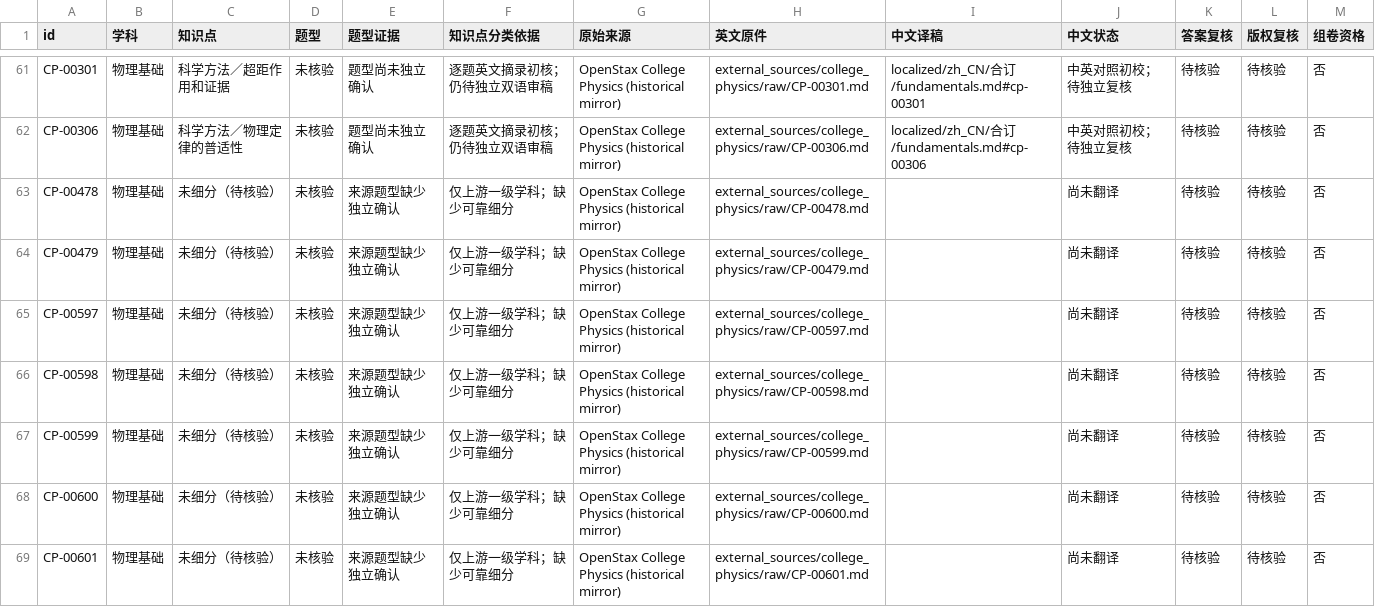
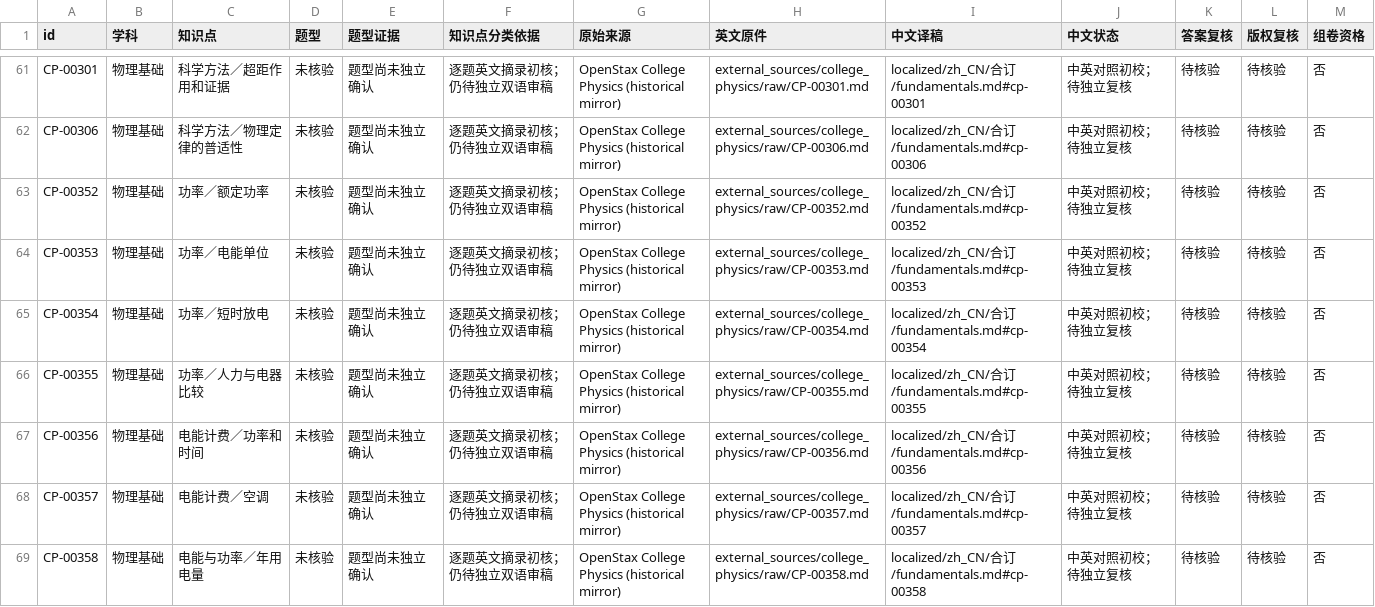
Before and after one commit to jackxiang0329-source/ruoshui-physics-bank, a CSV file: external_sources/catalog/按学科/01-物理基础.csv, drawn as a sheet; only a part is shown, gaps mark what is left out; the shorter side is filled out with more unchanged rows; the diff covers the shown part only.

```diff
--- a/external_sources/catalog/按学科/01-物理基础.csv
+++ b/external_sources/catalog/按学科/01-物理基础.csv
@@ -62 +62,8 @@ CP-00301,物理基础,科学方法／超距作用和证据,未核验,题型尚
 CP-00306,物理基础,科学方法／物理定律的普适性,未核验,题型尚未独立确认,逐题英文摘录初核；仍待独立双语审稿,OpenStax College Physics (historical mirror),external_sources/college_physics/raw/CP-00306.md,localized/zh_CN/合订/fundamentals.md#cp-00306,中英对照初校；待独立复核,待核验,待核验,否
+CP-00352,物理基础,功率／额定功率,未核验,题型尚未独立确认,逐题英文摘录初核；仍待独立双语审稿,OpenStax College Physics (historical mirror),external_sources/college_physics/raw/CP-00352.md,localized/zh_CN/合订/fundamentals.md#cp-00352,中英对照初校；待独立复核,待核验,待核验,否
+CP-00353,物理基础,功率／电能单位,未核验,题型尚未独立确认,逐题英文摘录初核；仍待独立双语审稿,OpenStax College Physics (historical mirror),external_sources/college_physics/raw/CP-00353.md,localized/zh_CN/合订/fundamentals.md#cp-00353,中英对照初校；待独立复核,待核验,待核验,否
+CP-00354,物理基础,功率／短时放电,未核验,题型尚未独立确认,逐题英文摘录初核；仍待独立双语审稿,OpenStax College Physics (historical mirror),external_sources/college_physics/raw/CP-00354.md,localized/zh_CN/合订/fundamentals.md#cp-00354,中英对照初校；待独立复核,待核验,待核验,否
+CP-00355,物理基础,功率／人力与电器比较,未核验,题型尚未独立确认,逐题英文摘录初核；仍待独立双语审稿,OpenStax College Physics (historical mirror),external_sources/college_physics/raw/CP-00355.md,localized/zh_CN/合订/fundamentals.md#cp-00355,中英对照初校；待独立复核,待核验,待核验,否
+CP-00356,物理基础,电能计费／功率和时间,未核验,题型尚未独立确认,逐题英文摘录初核；仍待独立双语审稿,OpenStax College Physics (historical mirror),external_sources/college_physics/raw/CP-00356.md,localized/zh_CN/合订/fundamentals.md#cp-00356,中英对照初校；待独立复核,待核验,待核验,否
+CP-00357,物理基础,电能计费／空调,未核验,题型尚未独立确认,逐题英文摘录初核；仍待独立双语审稿,OpenStax College Physics (historical mirror),external_sources/college_physics/raw/CP-00357.md,localized/zh_CN/合订/fundamentals.md#cp-00357,中英对照初校；待独立复核,待核验,待核验,否
+CP-00358,物理基础,电能与功率／年用电量,未核验,题型尚未独立确认,逐题英文摘录初核；仍待独立双语审稿,OpenStax College Physics (historical mirror),external_sources/college_physics/raw/CP-00358.md,localized/zh_CN/合订/fundamentals.md#cp-00358,中英对照初校；待独立复核,待核验,待核验,否
```
Also changed, not shown: 6 added rows elsewhere in this file, external_sources/catalog/按知识点/01-物理基础/补充题源.csv, 25 other files.
